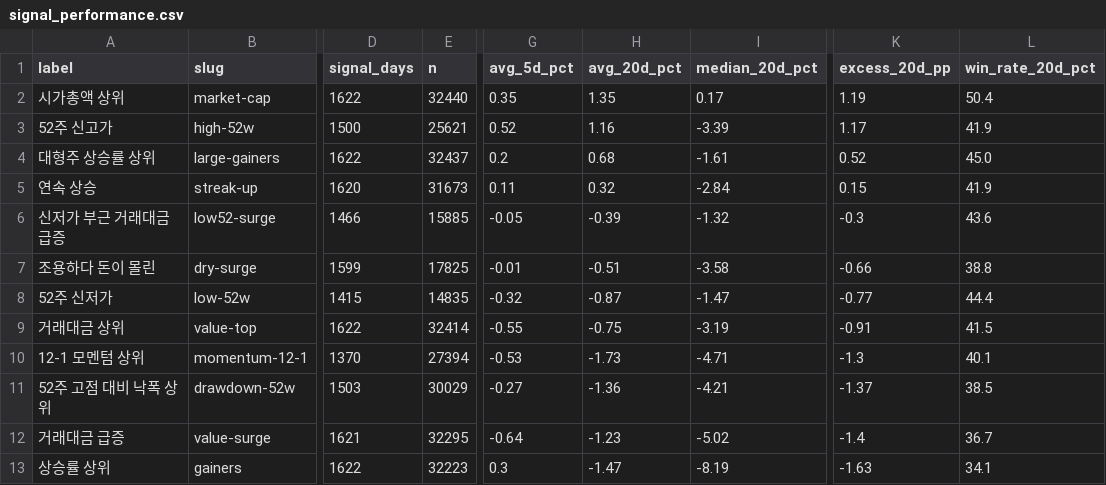
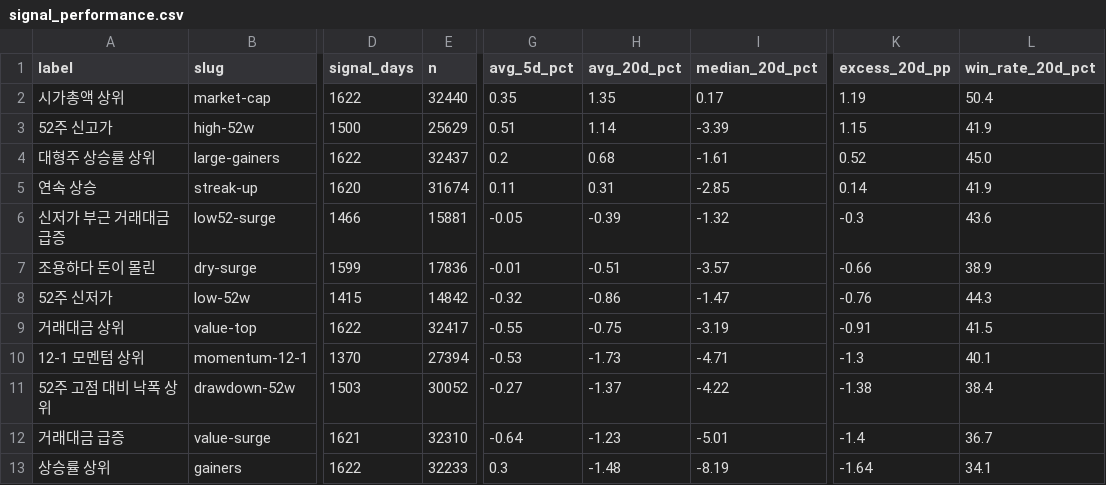
Before and after one commit to yunoim/maedong-data, a CSV file: data/signal_performance.csv, drawn as a sheet; only a part is shown, gaps mark what is left out; the diff covers the shown part only; the diff names each change by its address in the sheet, - before the commit and + after, or states it on an @@ line.

```diff
--- a/data/signal_performance.csv
+++ b/data/signal_performance.csv
-E3 (n): 25621
+E3 (n): 25629
-G3 (avg_5d_pct): 0.52
+G3 (avg_5d_pct): 0.51
-H3 (avg_20d_pct): 1.16
+H3 (avg_20d_pct): 1.14
-K3 (excess_20d_pp): 1.17
+K3 (excess_20d_pp): 1.15
-E5 (n): 31673
+E5 (n): 31674
-H5 (avg_20d_pct): 0.32
+H5 (avg_20d_pct): 0.31
-I5 (median_20d_pct): -2.84
+I5 (median_20d_pct): -2.85
-K5 (excess_20d_pp): 0.15
+K5 (excess_20d_pp): 0.14
-E6 (n): 15885
+E6 (n): 15881
-E7 (n): 17825
+E7 (n): 17836
-I7 (median_20d_pct): -3.58
+I7 (median_20d_pct): -3.57
-L7 (win_rate_20d_pct): 38.8
+L7 (win_rate_20d_pct): 38.9
-E8 (n): 14835
+E8 (n): 14842
-H8 (avg_20d_pct): -0.87
+H8 (avg_20d_pct): -0.86
-K8 (excess_20d_pp): -0.77
+K8 (excess_20d_pp): -0.76
-L8 (win_rate_20d_pct): 44.4
+L8 (win_rate_20d_pct): 44.3
-E9 (n): 32414
+E9 (n): 32417
-E11 (n): 30029
+E11 (n): 30052
-H11 (avg_20d_pct): -1.36
+H11 (avg_20d_pct): -1.37
-I11 (median_20d_pct): -4.21
+I11 (median_20d_pct): -4.22
-K11 (excess_20d_pp): -1.37
+K11 (excess_20d_pp): -1.38
-L11 (win_rate_20d_pct): 38.5
+L11 (win_rate_20d_pct): 38.4
-E12 (n): 32295
+E12 (n): 32310
-I12 (median_20d_pct): -5.02
+I12 (median_20d_pct): -5.01
-E13 (n): 32223
+E13 (n): 32233
-H13 (avg_20d_pct): -1.47
+H13 (avg_20d_pct): -1.48
-K13 (excess_20d_pp): -1.63
+K13 (excess_20d_pp): -1.64
```
Also changed, not shown: 31 edited cells elsewhere in this file, 3 other files.
